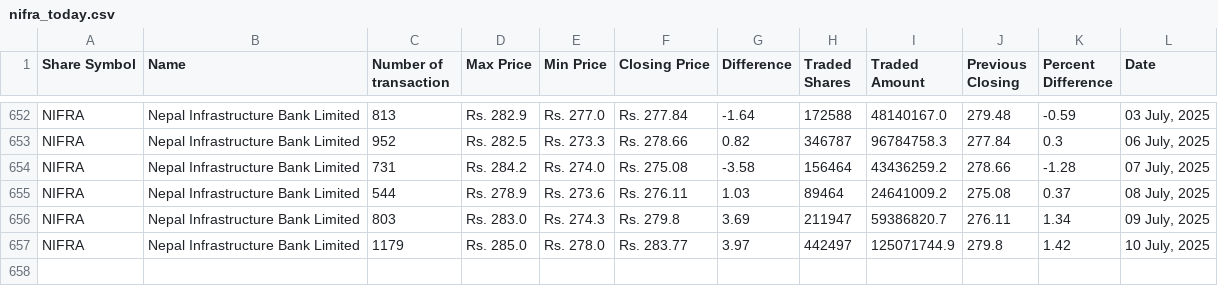
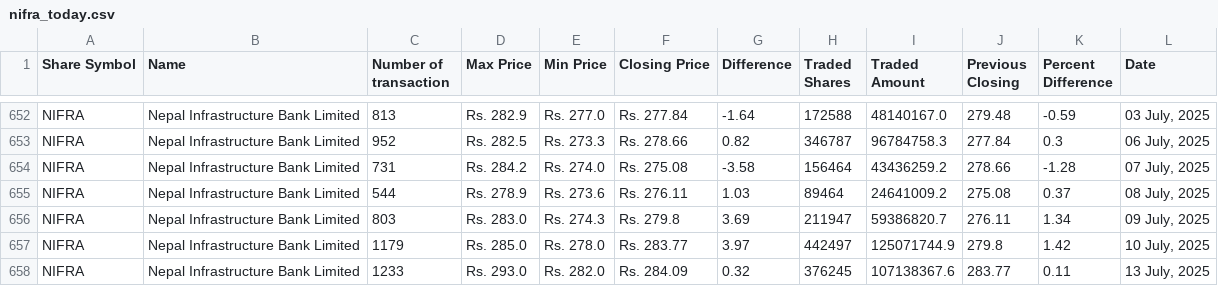
Before and after one commit to neeschal00/nepal-share, a CSV file: ShareData/nifra_today.csv, drawn as a sheet; only a part is shown, gaps mark what is left out.

```diff
--- a/ShareData/nifra_today.csv
+++ b/ShareData/nifra_today.csv
@@ -657 +657,2 @@ NIFRA,Nepal Infrastructure Bank Limited,803,Rs. 283.0,Rs. 274.3,Rs. 279.8,3.69,2
 NIFRA,Nepal Infrastructure Bank Limited,1179,Rs. 285.0,Rs. 278.0,Rs. 283.77,3.97,442497,125071744.9,279.8,1.42,"10 July, 2025"
+NIFRA,Nepal Infrastructure Bank Limited,1233,Rs. 293.0,Rs. 282.0,Rs. 284.09,0.32,376245,107138367.6,283.77,0.11,"13 July, 2025"
```
Also changed, not shown: ShareData/mbjc_today.csv, ShareData/rnli_today.csv, 36 other files.
